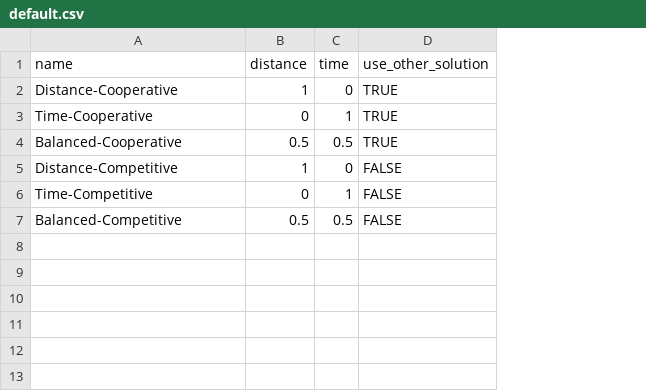
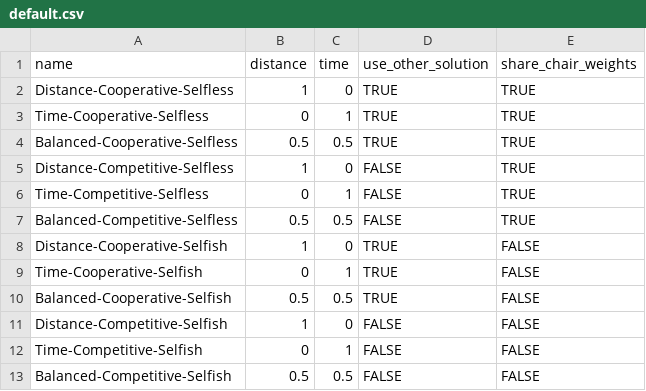
Before and after one commit to okold/stake, a CSV file: configs/default.csv, drawn as a sheet; addresses are those after the commit; the diff names each change by its address in the sheet, - before the commit and + after, or states it on an @@ line.

Commit message:
Server configuration + selfish/selfless axis

```diff
--- a/configs/default.csv
+++ b/configs/default.csv
+column E (share_chair_weights), rows 8-13: all FALSE
+row 2: Distance-Cooperative-Selfless | 1 | 0 | TRUE | TRUE
+row 3: Time-Cooperative-Selfless | 0 | 1 | TRUE | TRUE
+row 4: Balanced-Cooperative-Selfless | 0.5 | 0.5 | TRUE | TRUE
+row 5: Distance-Competitive-Selfless | 1 | 0 | FALSE | TRUE
+row 6: Time-Competitive-Selfless | 0 | 1 | FALSE | TRUE
+row 7: Balanced-Competitive-Selfless | 0.5 | 0.5 | FALSE | TRUE
-A8 (name): Distance-Cooperative
+A8 (name): Distance-Cooperative-Selfish
-A9 (name): Time-Cooperative
+A9 (name): Time-Cooperative-Selfish
-A10 (name): Balanced-Cooperative
+A10 (name): Balanced-Cooperative-Selfish
-A11 (name): Distance-Competitive
+A11 (name): Distance-Competitive-Selfish
-A12 (name): Time-Competitive
+A12 (name): Time-Competitive-Selfish
-A13 (name): Balanced-Competitive
+A13 (name): Balanced-Competitive-Selfish
```
Also changed, not shown: 10 other files.
